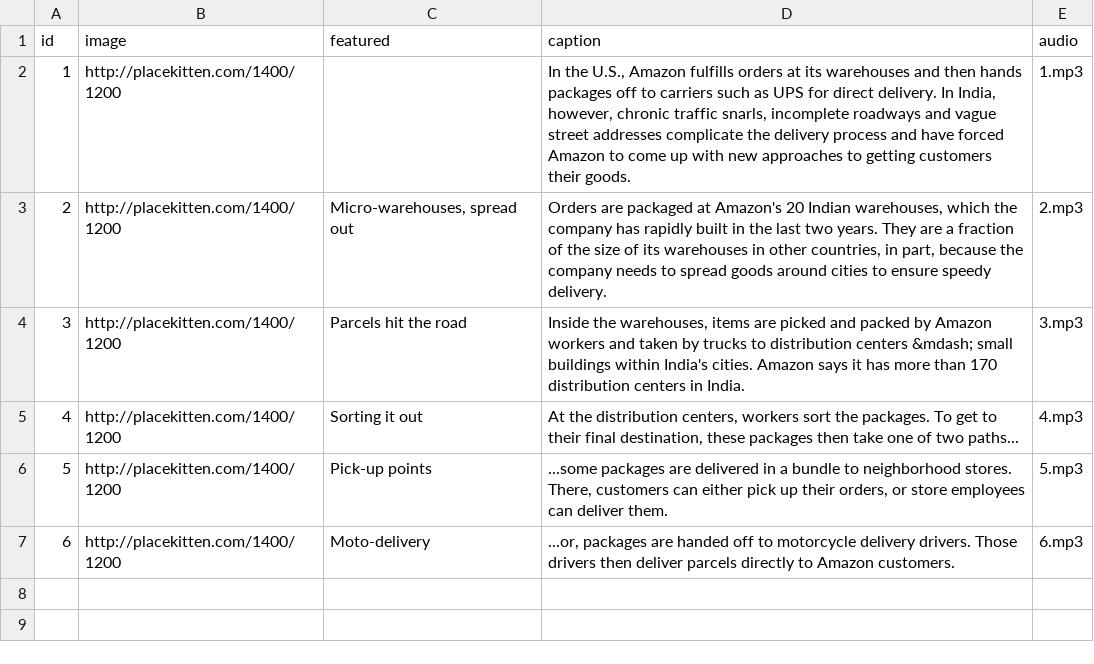
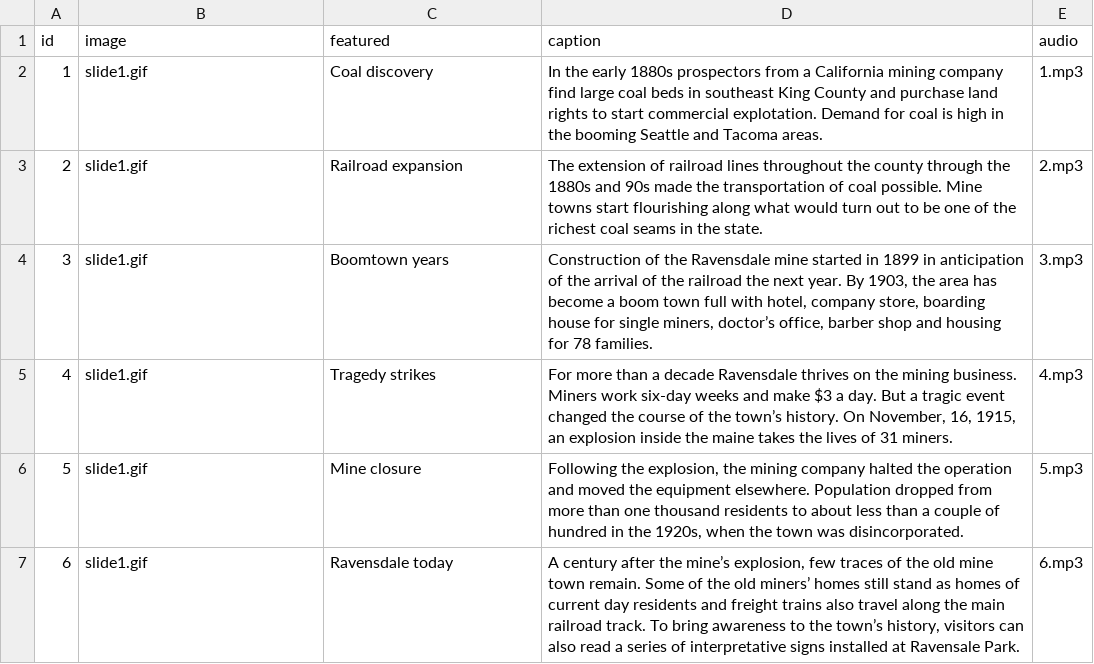
Before and after one commit to seattletimes/ravensdale-story, a CSV file: data/images.csv, drawn as a sheet.

```diff
--- a/data/images.csv
+++ b/data/images.csv
@@ -1,7 +1,7 @@
 id,image,featured,caption,audio
-1,http://placekitten.com/1400/1200,"","In the U.S., Amazon fulfills orders at its warehouses and then hands packages off to carriers such as UPS for direct delivery. In India, however, chronic traffic snarls, incomplete roadways and vague street addresses complicate the delivery process and have forced Amazon to come up with new approaches to getting customers their goods.",1.mp3
-2,http://placekitten.com/1400/1200,"Micro-warehouses, spread out","Orders are packaged at Amazon's 20 Indian warehouses, which the company has rapidly built in the last two years. They are a fraction of the size of its warehouses in other countries, in part, because the company needs to spread goods around cities to ensure speedy delivery.",2.mp3
-3,http://placekitten.com/1400/1200,"Parcels hit the road","Inside the warehouses, items are picked and packed by Amazon workers and taken by trucks to distribution centers &mdash; small buildings within India's cities. Amazon says it has more than 170 distribution centers in India.",3.mp3
-4,http://placekitten.com/1400/1200,"Sorting it out","At the distribution centers,  workers sort the packages. To get to their final destination, these packages then take one of two paths...",4.mp3
-5,http://placekitten.com/1400/1200,"Pick-up points","...some packages are delivered in a bundle to neighborhood stores. There, customers can either pick up their orders, or store employees can deliver them.",5.mp3
-6,http://placekitten.com/1400/1200,"Moto-delivery","...or, packages are handed off to motorcycle delivery drivers. Those drivers then deliver parcels directly to Amazon customers.",6.mp3
+1,slide1.gif,"Coal discovery","In the early 1880s prospectors from a California mining company find large coal beds in southeast King County and purchase land rights to start commercial explotation. Demand for coal is high in the booming Seattle and Tacoma areas.",1.mp3
+2,slide1.gif,"Railroad expansion","The extension of railroad lines throughout the county through the 1880s and 90s made the transportation of coal possible. Mine towns start flourishing along what would turn out to be one of the richest coal seams in the state.",2.mp3
+3,slide1.gif,"Boomtown years","Construction of the Ravensdale mine started in 1899 in anticipation of the arrival of the railroad the next year. By 1903, the area has become a boom town full with hotel, company store, boarding house for single miners, doctor’s office, barber shop and housing for 78 families.",3.mp3
+4,slide1.gif,"Tragedy strikes","For more than a decade Ravensdale thrives on the mining business. Miners work six-day weeks and make $3 a day. But a tragic event changed the course of the town’s history. On November, 16, 1915, an explosion inside the maine takes the lives of 31 miners.",4.mp3
+5,slide1.gif,"Mine closure","Following the explosion, the mining company halted the operation and moved the equipment elsewhere. Population dropped from more than one thousand residents to about less than a couple of hundred in the 1920s, when the town was disincorporated.",5.mp3
+6,slide1.gif,"Ravensdale today","A century after the mine’s explosion, few traces of the old mine town remain. Some of the old miners’ homes still stand as homes of current day residents and freight trains also travel along the main railroad track. To bring awareness to the town’s history, visitors can also read a series of interpretative signs installed at Ravensale Park.",6.mp3
```
Also changed, not shown: 11 other files.
